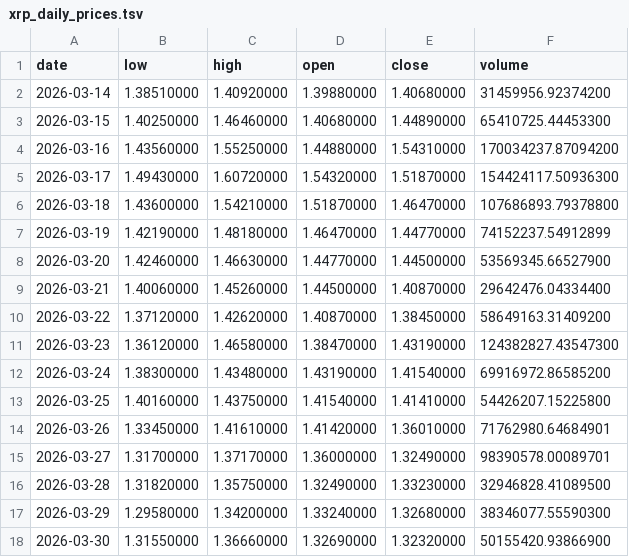
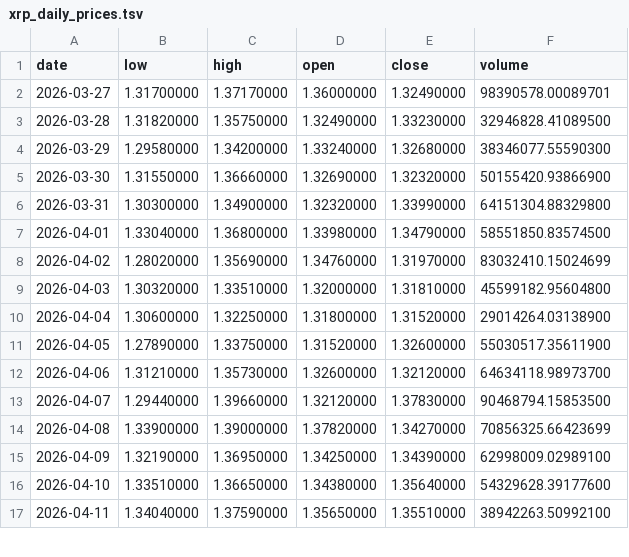
Before and after one commit to dank1/personalProject, a TSV file: prices/xrp_daily_prices.tsv, drawn as a sheet; only a part is shown; the shorter side is filled out with more unchanged rows; removed rows and columns are numbered as before the commit, all else as after; the diff covers the shown part only; the diff names each change by its address in the sheet, - before the commit and + after, or states it on an @@ line.

```diff
--- a/prices/xrp_daily_prices.tsv
+++ b/prices/xrp_daily_prices.tsv
-row 2: 2026-03-14 | 1.38510000 | 1.40920000 | 1.39880000 | 1.40680000 | 31459956.92374200
-row 3: 2026-03-15 | 1.40250000 | 1.46460000 | 1.40680000 | 1.44890000 | 65410725.44453300
-row 4: 2026-03-16 | 1.43560000 | 1.55250000 | 1.44880000 | 1.54310000 | 170034237.87094200
-row 5: 2026-03-17 | 1.49430000 | 1.60720000 | 1.54320000 | 1.51870000 | 154424117.50936300
-row 6: 2026-03-18 | 1.43600000 | 1.54210000 | 1.51870000 | 1.46470000 | 107686893.79378800
-row 7: 2026-03-19 | 1.42190000 | 1.48180000 | 1.46470000 | 1.44770000 | 74152237.54912899
-row 8: 2026-03-20 | 1.42460000 | 1.46630000 | 1.44770000 | 1.44500000 | 53569345.66527900
-row 9: 2026-03-21 | 1.40060000 | 1.45260000 | 1.44500000 | 1.40870000 | 29642476.04334400
-row 10: 2026-03-22 | 1.37120000 | 1.42620000 | 1.40870000 | 1.38450000 | 58649163.31409200
-row 11: 2026-03-23 | 1.36120000 | 1.46580000 | 1.38470000 | 1.43190000 | 124382827.43547300
-row 12: 2026-03-24 | 1.38300000 | 1.43480000 | 1.43190000 | 1.41540000 | 69916972.86585200
-row 13: 2026-03-25 | 1.40160000 | 1.43750000 | 1.41540000 | 1.41410000 | 54426207.15225800
-row 14: 2026-03-26 | 1.33450000 | 1.41610000 | 1.41420000 | 1.36010000 | 71762980.64684901
```
Also changed, not shown: 13 added rows and 3 edited cells elsewhere in this file, prices/bnb_daily_prices.tsv, prices/btc_daily_prices.tsv, 4 other files.
